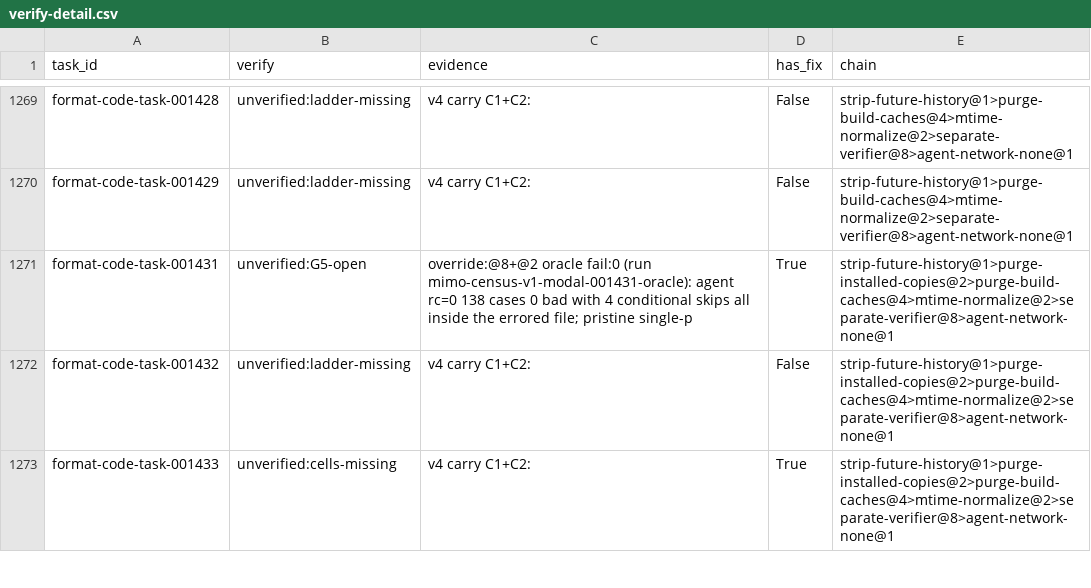
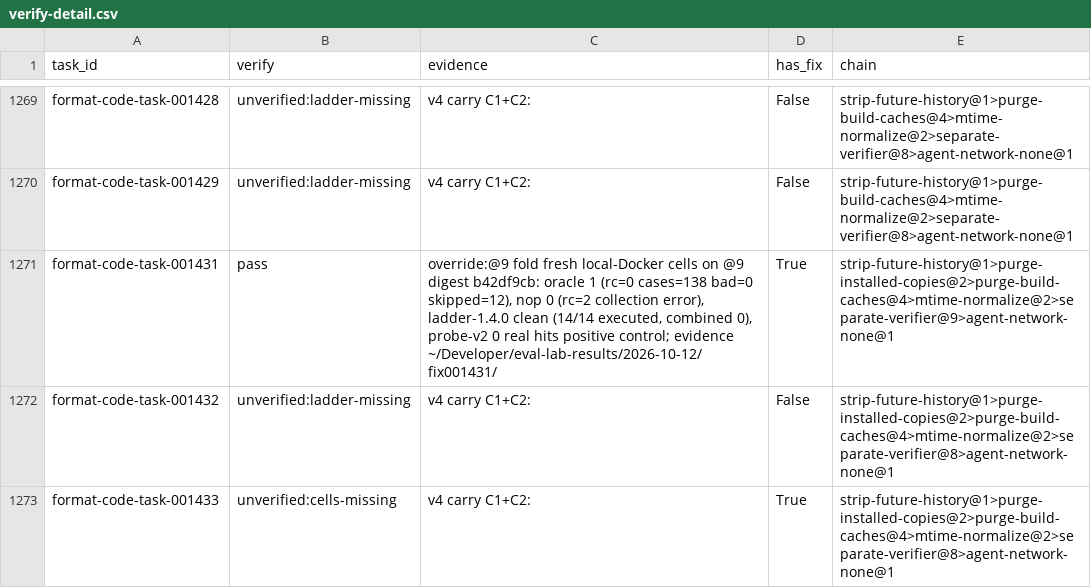
Before and after one commit to PeterMakhnatch/eval-lab, a CSV file: research/experiments/mimo-clean-v5-census/verify-detail.csv, drawn as a sheet; only a part is shown, gaps mark what is left out.

Commit message:
separate-verifier@9: excuse skips in satisfied collection-error modules (001431 fold)
Ground truth (pristine junit captured locally in Docker, pytest 9.0.3
native junitxml): the class-level collection error records a native
(test.logformats_test, TestGzipASCFileFormat) error key that @8 already
exempts; the @8 oracle-0 came from the fixed run's 4 conditional skips,
which never executed on pristine (interrupted collection) and tripped
the @6 unmatched-skip rule. @9 keeps the @8 orphan loop byte-for-byte
and excuses agent skips inside satisfied errored modules. Widen-only:
only ftp_bad clears, never sets.

- v5 manifest: 001431 folded per-row onto @9 (digest b42df9cb), verify pass
- receipt: Step 7 + results/verify-detail/overrides/sampling rows
- trials ( Docker): 001431 oracle 1 / nop 0 / ladder-1.4.0 clean on @9;
  probe-v2 0 real hits positive control; 7-task no-regression (1,0) on @8
- unit: captured-pair fixtures; anti-cheat shapes stay 0

```diff
--- a/research/experiments/mimo-clean-v5-census/verify-detail.csv
+++ b/research/experiments/mimo-clean-v5-census/verify-detail.csv
@@ -1270,3 +1270,3 @@ format-code-task-001428,unverified:ladder-missing,v4 carry C1+C2: ,False,strip-f
 format-code-task-001429,unverified:ladder-missing,v4 carry C1+C2: ,False,strip-future-history@1>purge-build-caches@4>mtime-normalize@2>separate-verifier@8>agent-network-none@1
-format-code-task-001431,unverified:G5-open,override:@8+@2 oracle fail:0 (run mimo-census-v1-modal-001431-oracle): agent rc=0 138 cases 0 bad with 4 conditional skips all inside the errored file; pristine single-p,True,strip-future-history@1>purge-installed-copies@2>purge-build-caches@4>mtime-normalize@2>separate-verifier@8>agent-network-none@1
+format-code-task-001431,pass,"override:@9 fold fresh local-Docker cells on @9 digest b42df9cb: oracle 1 (rc=0 cases=138 bad=0 skipped=12), nop 0 (rc=2 collection error), ladder-1.4.0 clean (14/14 executed, combined 0), probe-v2 0 real hits positive control; evidence ~/Developer/eval-lab-results/2026-10-12/fix001431/",True,strip-future-history@1>purge-installed-copies@2>purge-build-caches@4>mtime-normalize@2>separate-verifier@9>agent-network-none@1
 format-code-task-001432,unverified:ladder-missing,v4 carry C1+C2: ,False,strip-future-history@1>purge-installed-copies@2>purge-build-caches@4>mtime-normalize@2>separate-verifier@8>agent-network-none@1
```
Also changed, not shown: research/experiments/mimo-clean-v5-census/results.csv, research/experiments/mimo-clean-v5-census/verify-overrides.csv, 12 other files.
